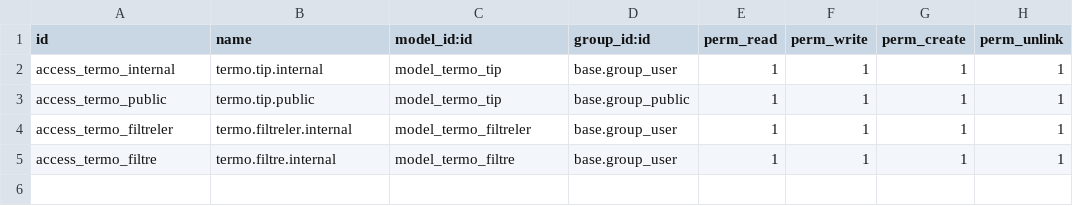
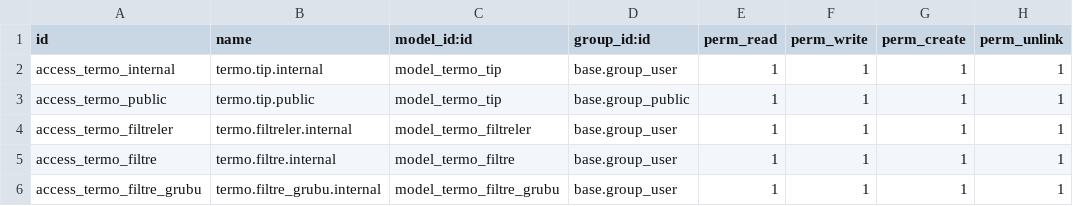
Before and after one commit to emreceran/termo, a CSV file: security/ir.model.access.csv, drawn as a sheet; the diff names each change by its address in the sheet, - before the commit and + after, or states it on an @@ line.

Commit message:
filtre_grubu security

```diff
--- a/security/ir.model.access.csv
+++ b/security/ir.model.access.csv
+row 6: access_termo_filtre_grubu | termo.filtre_grubu.internal | model_termo_filtre_grubu | base.group_user | 1 | 1 | 1 | 1
```
